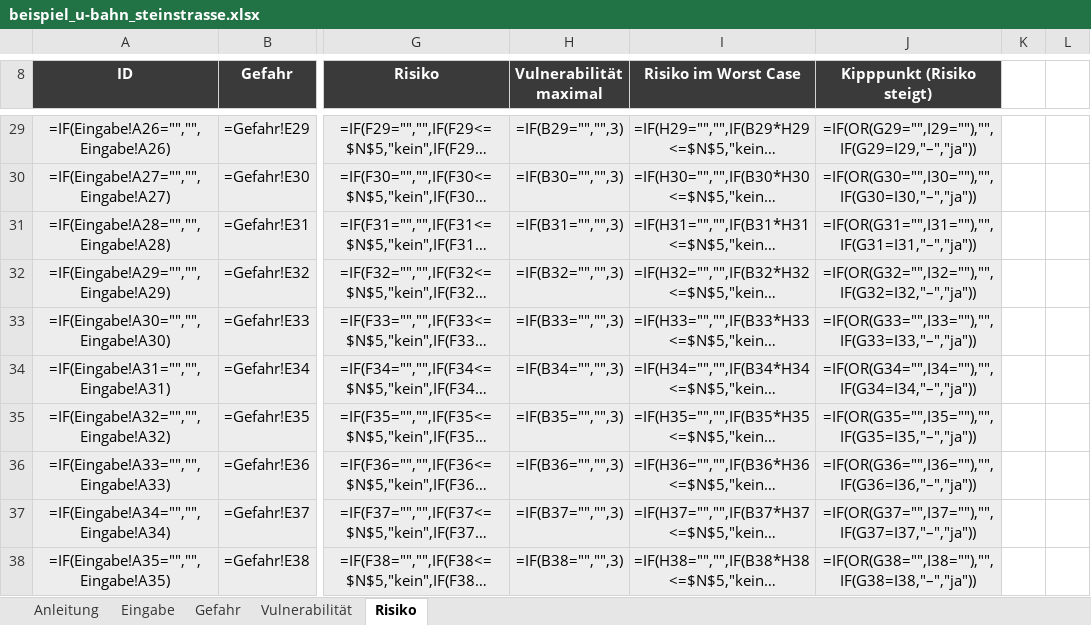
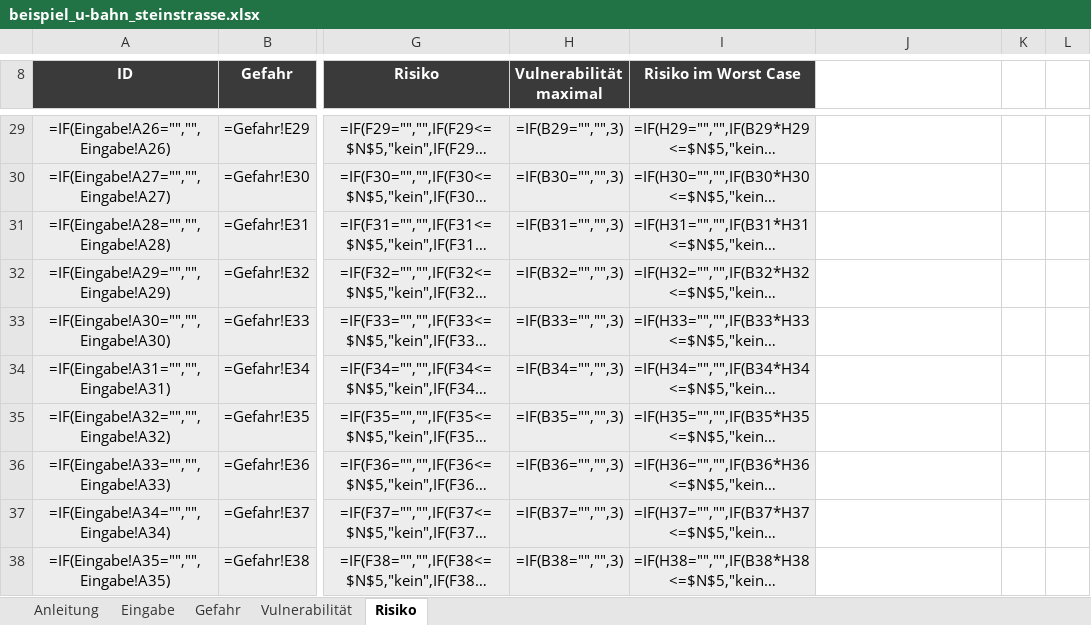
Before and after one commit to 2708Tom/Starkregen-Vor-Ort-Risikoanalyse, an Excel workbook: beispiel/beispiel_u-bahn_steinstrasse.xlsx, sheet Risiko, drawn as a sheet; only a part is shown, gaps mark what is left out; long unchanged cells end in …; values as stored, in another font and other column widths than the file's, no borders; formulas without a stored value are shown as written; conditional formats not drawn; the diff covers the shown part only; the diff names each change by its address in the sheet, - before the commit and + after, or states it on an @@ line.

```diff
--- a/beispiel/beispiel_u-bahn_steinstrasse.xlsx (sheet Risiko)
+++ b/beispiel/beispiel_u-bahn_steinstrasse.xlsx (sheet Risiko)
-J8: Kipppunkt (Risiko steigt)
+J8: (empty)
-J8 fill: #3A3A3A
+J8 fill: none
-J29:J38 fill: #EDEDED
+J29:J38 fill: none
-J29: =IF(OR(G29="",I29=""),"",IF(G29=I29,"–","ja"))
+J29: (empty)
-J30: =IF(OR(G30="",I30=""),"",IF(G30=I30,"–","ja"))
+J30: (empty)
-J31: =IF(OR(G31="",I31=""),"",IF(G31=I31,"–","ja"))
+J31: (empty)
-J32: =IF(OR(G32="",I32=""),"",IF(G32=I32,"–","ja"))
+J32: (empty)
-J33: =IF(OR(G33="",I33=""),"",IF(G33=I33,"–","ja"))
+J33: (empty)
-J34: =IF(OR(G34="",I34=""),"",IF(G34=I34,"–","ja"))
+J34: (empty)
-J35: =IF(OR(G35="",I35=""),"",IF(G35=I35,"–","ja"))
+J35: (empty)
-J36: =IF(OR(G36="",I36=""),"",IF(G36=I36,"–","ja"))
+J36: (empty)
-J37: =IF(OR(G37="",I37=""),"",IF(G37=I37,"–","ja"))
+J37: (empty)
-J38: =IF(OR(G38="",I38=""),"",IF(G38=I38,"–","ja"))
+J38: (empty)
```
Also changed, not shown: 23 edited cells, cell formats and merged cells elsewhere in this sheet, sheet Anleitung, sheet Vulnerabilität, sheet Gefahr, werkzeug/starkregen_vor_ort.xlsx, 2 other files.
